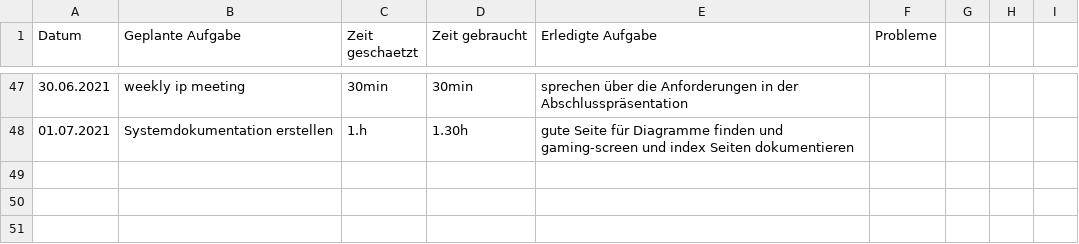
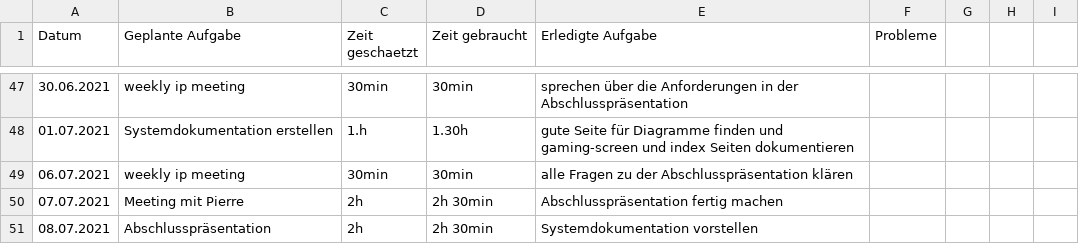
Before and after one commit to kuba22z/magic-tiles, a CSV file: time-tracking/jakub.csv, drawn as a sheet; only a part is shown, gaps mark what is left out.

Commit message:
update time-tracking

```diff
--- a/time-tracking/jakub.csv
+++ b/time-tracking/jakub.csv
@@ -48 +48,4 @@ Datum, Geplante Aufgabe, Zeit geschaetzt, Zeit gebraucht, Erledigte Aufgabe , Pr
 01.07.2021,Systemdokumentation erstellen,1.h,1.30h,gute Seite für Diagramme finden und gaming-screen und index Seiten dokumentieren,,,,
+06.07.2021,weekly ip meeting,30min,30min,alle Fragen zu der Abschlusspräsentation klären,,,,
+07.07.2021,Meeting mit Pierre,2h,2h 30min,Abschlusspräsentation fertig machen,,,,
+08.07.2021,Abschlusspräsentation,2h,2h 30min,Systemdokumentation vorstellen,,,,
```
